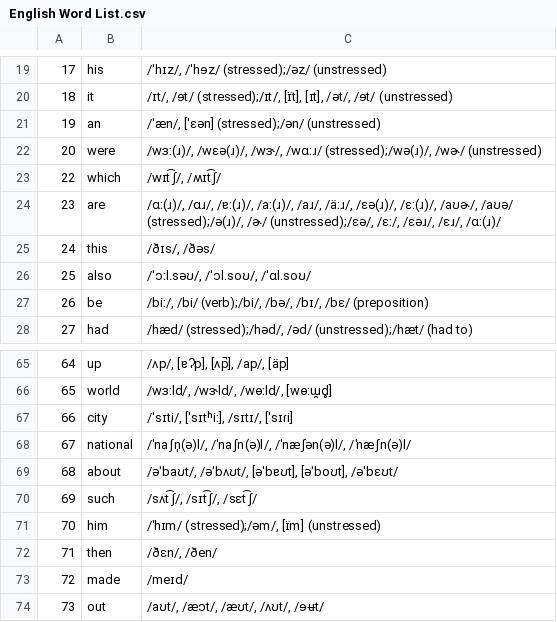
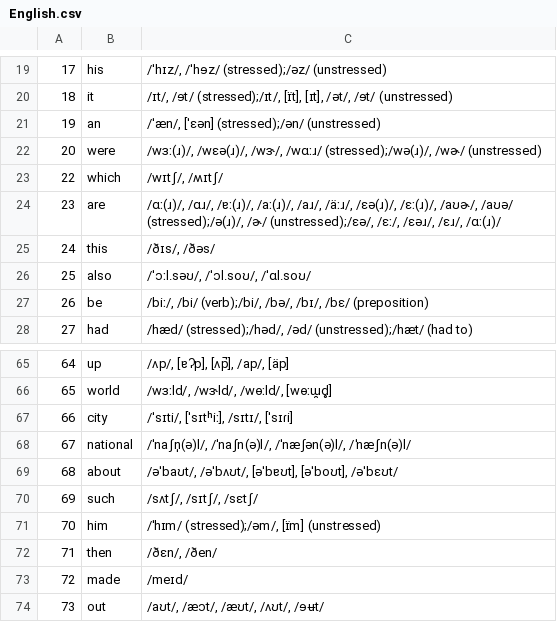
Before and after one commit to Nolrai/language-tools, a CSV file: data/wordLists/English.csv (was data/English Word List.csv), drawn as a sheet; only a part is shown, gaps mark what is left out.

```diff
--- a/data/English Word List.csv
+++ b/data/wordLists/English.csv
@@ -22,3 +22,3 @@
 20	were	/wɜː(ɹ)/, /wɛə(ɹ)/, /wɝ/, /wɑːɹ/ (stressed);/wə(ɹ)/, /wɚ/ (unstressed)
-22	which	/wɪt͡ʃ/, /ʍɪt͡ʃ/
+22	which	/wɪtʃ/, /ʍɪtʃ/
 23	are	/ɑː(ɹ)/, /ɑɹ/, /ɐː(ɹ)/, /aː(ɹ)/, /aɹ/, /äːɹ/, /ɛə(ɹ)/, /ɛː(ɹ)/, /aʊɚ/, /aʊə/ (stressed);/ə(ɹ)/, /ɚ/ (unstressed);/ɛə/, /ɛː/, /ɛəɹ/, /ɛɹ/, /ɑː(ɹ)/
@@ -69,3 +69,3 @@
 68	about	/əˈbaʊt/, /əˈbʌʊt/, [əˈbɐʊt], [əˈboʊt], /əˈbɛʊt/
-69	such	/sʌt͡ʃ/, /sɪt͡ʃ/, /sɛt͡ʃ/
+69	such	/sʌtʃ/, /sɪtʃ/, /sɛtʃ/
 70	him	/ˈhɪm/ (stressed);/əm/, [ɪ̈m] (unstressed)
```
Also changed, not shown: 9 other files.
